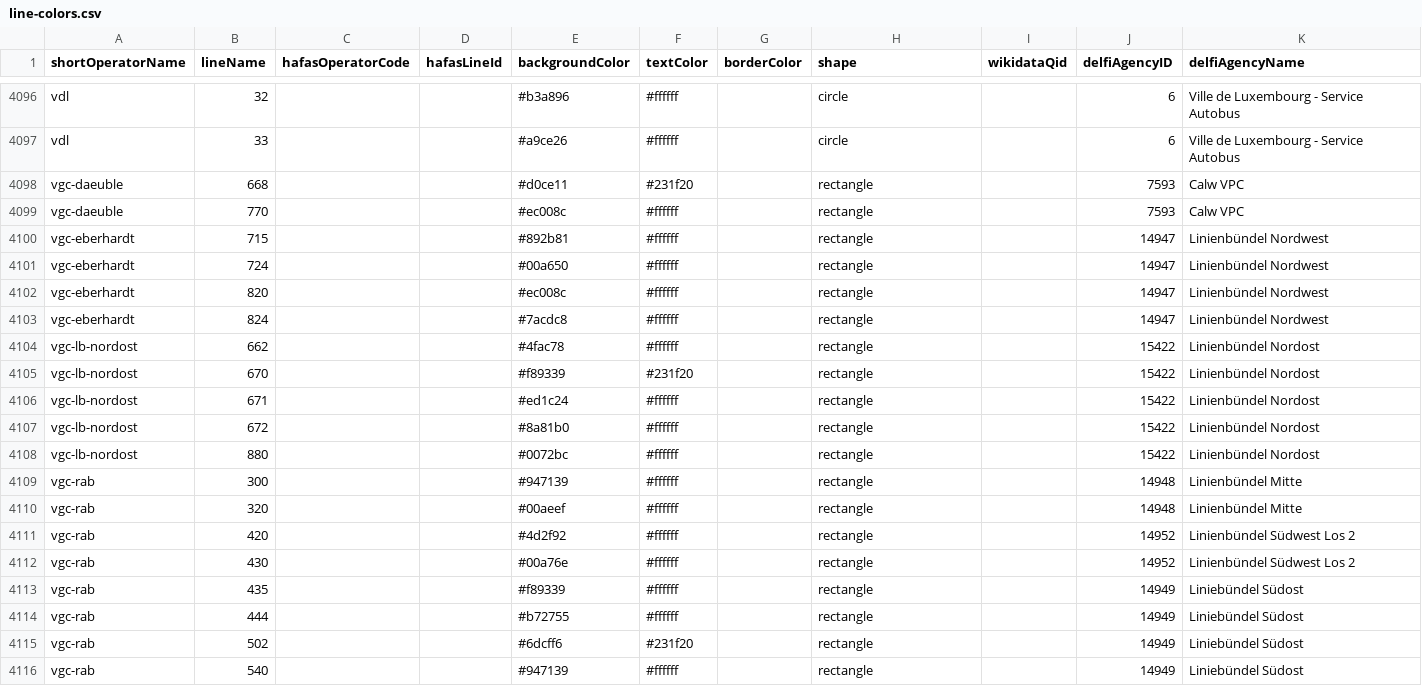
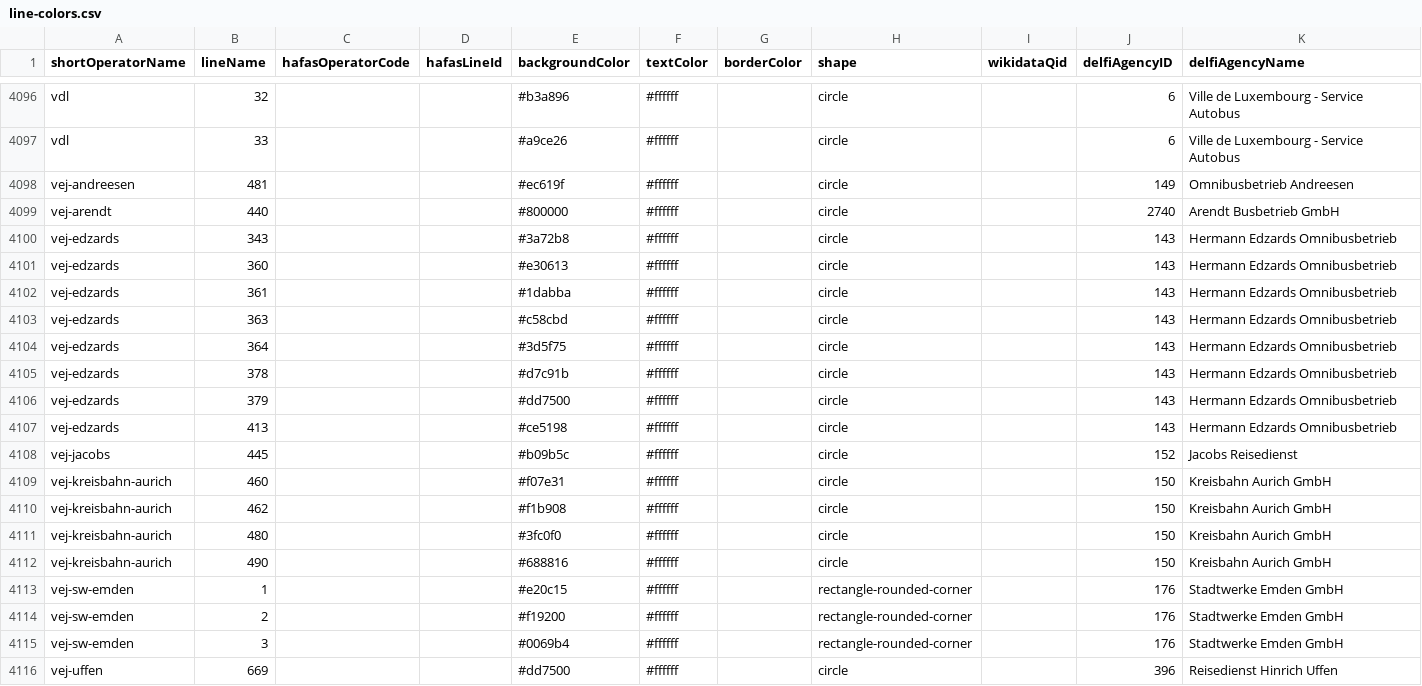
Before and after one commit to Traewelling/line-colors, a CSV file: line-colors.csv, drawn as a sheet; only a part is shown, gaps mark what is left out; the shorter side is filled out with more unchanged rows; the diff covers the shown part only; the diff names each change by its address in the sheet, - before the commit and + after, or states it on an @@ line.

Commit message:
feat: add several East Frisian bus lines (#512)
* feat: add several East Frisian bus lines

* fix: adapt to correct DELFI-formatting

- fixes 7 f in white hex
- moves VEJ-entries from VBN to DELFI (as per change 2026-08)

```diff
--- a/line-colors.csv
+++ b/line-colors.csv
+row 4098: vej-andreesen | 481 |  |  | #ec619f | #ffffff |  | circle |  | 149 | Omnibusbetrieb Andreesen
+row 4099: vej-arendt | 440 |  |  | #800000 | #ffffff |  | circle |  | 2740 | Arendt Busbetrieb GmbH
+row 4100: vej-edzards | 343 |  |  | #3a72b8 | #ffffff |  | circle |  | 143 | Hermann Edzards Omnibusbetrieb
+row 4101: vej-edzards | 360 |  |  | #e30613 | #ffffff |  | circle |  | 143 | Hermann Edzards Omnibusbetrieb
+row 4102: vej-edzards | 361 |  |  | #1dabba | #ffffff |  | circle |  | 143 | Hermann Edzards Omnibusbetrieb
+row 4103: vej-edzards | 363 |  |  | #c58cbd | #ffffff |  | circle |  | 143 | Hermann Edzards Omnibusbetrieb
+row 4104: vej-edzards | 364 |  |  | #3d5f75 | #ffffff |  | circle |  | 143 | Hermann Edzards Omnibusbetrieb
+row 4105: vej-edzards | 378 |  |  | #d7c91b | #ffffff |  | circle |  | 143 | Hermann Edzards Omnibusbetrieb
+row 4106: vej-edzards | 379 |  |  | #dd7500 | #ffffff |  | circle |  | 143 | Hermann Edzards Omnibusbetrieb
+row 4107: vej-edzards | 413 |  |  | #ce5198 | #ffffff |  | circle |  | 143 | Hermann Edzards Omnibusbetrieb
+row 4108: vej-jacobs | 445 |  |  | #b09b5c | #ffffff |  | circle |  | 152 | Jacobs Reisedienst
+row 4109: vej-kreisbahn-aurich | 460 |  |  | #f07e31 | #ffffff |  | circle |  | 150 | Kreisbahn Aurich GmbH
+row 4110: vej-kreisbahn-aurich | 462 |  |  | #f1b908 | #ffffff |  | circle |  | 150 | Kreisbahn Aurich GmbH
+row 4111: vej-kreisbahn-aurich | 480 |  |  | #3fc0f0 | #ffffff |  | circle |  | 150 | Kreisbahn Aurich GmbH
+row 4112: vej-kreisbahn-aurich | 490 |  |  | #688816 | #ffffff |  | circle |  | 150 | Kreisbahn Aurich GmbH
+row 4113: vej-sw-emden | 1 |  |  | #e20c15 | #ffffff |  | rectangle-rounded-corner |  | 176 | Stadtwerke Emden GmbH
+row 4114: vej-sw-emden | 2 |  |  | #f19200 | #ffffff |  | rectangle-rounded-corner |  | 176 | Stadtwerke Emden GmbH
+row 4115: vej-sw-emden | 3 |  |  | #0069b4 | #ffffff |  | rectangle-rounded-corner |  | 176 | Stadtwerke Emden GmbH
+row 4116: vej-uffen | 669 |  |  | #dd7500 | #ffffff |  | circle |  | 396 | Reisedienst Hinrich Uffen
```
Also changed, not shown: 9 added rows elsewhere in this file, 1 other file.
